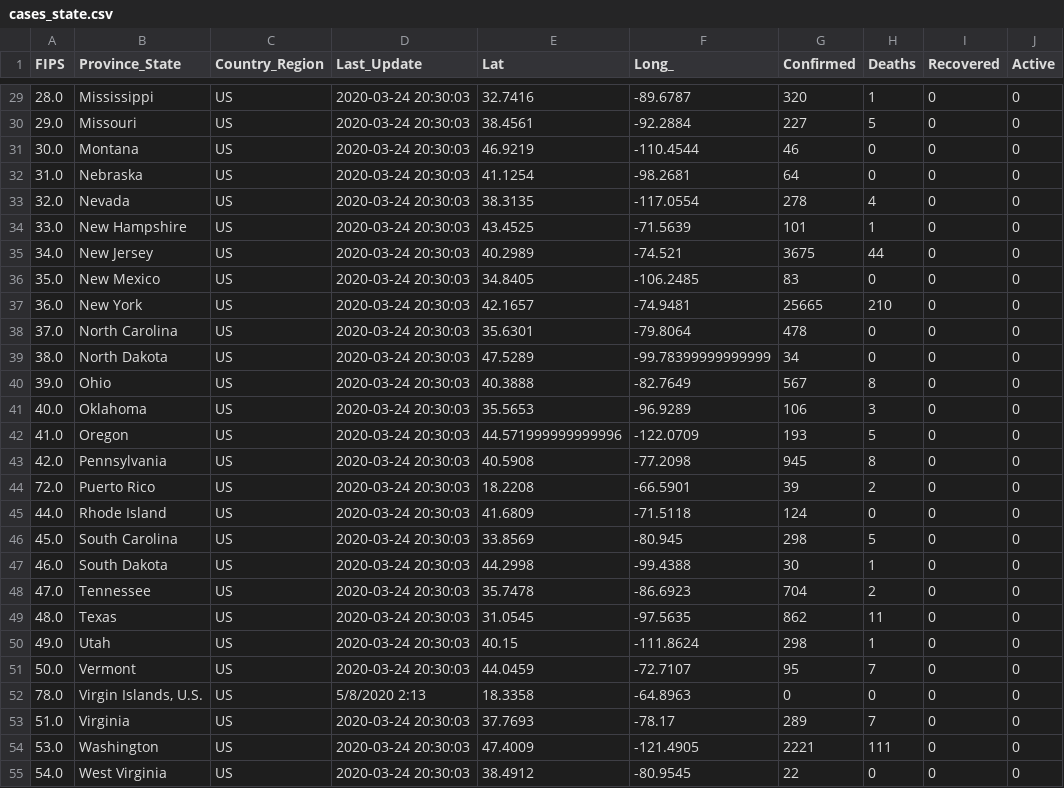
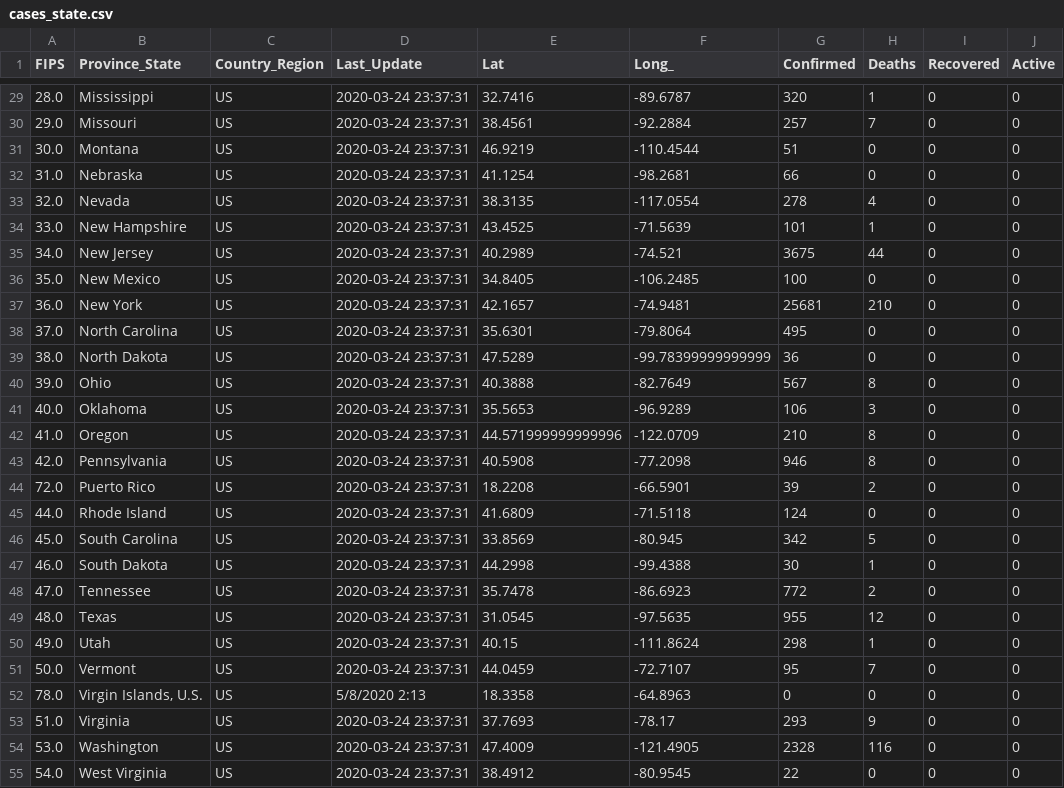
Before and after one commit to sricola/graphthecurve.com, a CSV file: data/cases_state.csv, drawn as a sheet; only a part is shown, gaps mark what is left out; the diff covers the shown part only.

```diff
--- a/data/cases_state.csv
+++ b/data/cases_state.csv
@@ -29,27 +29,27 @@ FIPS,Province_State,Country_Region,Last_Update,Lat,Long_,Confirmed,Deaths,Recove
-28.0,Mississippi,US,2020-03-24 20:30:03,32.7416,-89.6787,320,1,0,0
-29.0,Missouri,US,2020-03-24 20:30:03,38.4561,-92.2884,227,5,0,0
-30.0,Montana,US,2020-03-24 20:30:03,46.9219,-110.4544,46,0,0,0
-31.0,Nebraska,US,2020-03-24 20:30:03,41.1254,-98.2681,64,0,0,0
-32.0,Nevada,US,2020-03-24 20:30:03,38.3135,-117.0554,278,4,0,0
-33.0,New Hampshire,US,2020-03-24 20:30:03,43.4525,-71.5639,101,1,0,0
-34.0,New Jersey,US,2020-03-24 20:30:03,40.2989,-74.521,3675,44,0,0
-35.0,New Mexico,US,2020-03-24 20:30:03,34.8405,-106.2485,83,0,0,0
-36.0,New York,US,2020-03-24 20:30:03,42.1657,-74.9481,25665,210,0,0
-37.0,North Carolina,US,2020-03-24 20:30:03,35.6301,-79.8064,478,0,0,0
-38.0,North Dakota,US,2020-03-24 20:30:03,47.5289,-99.78399999999999,34,0,0,0
-39.0,Ohio,US,2020-03-24 20:30:03,40.3888,-82.7649,567,8,0,0
-40.0,Oklahoma,US,2020-03-24 20:30:03,35.5653,-96.9289,106,3,0,0
-41.0,Oregon,US,2020-03-24 20:30:03,44.571999999999996,-122.0709,193,5,0,0
-42.0,Pennsylvania,US,2020-03-24 20:30:03,40.5908,-77.2098,945,8,0,0
-72.0,Puerto Rico,US,2020-03-24 20:30:03,18.2208,-66.5901,39,2,0,0
-44.0,Rhode Island,US,2020-03-24 20:30:03,41.6809,-71.5118,124,0,0,0
-45.0,South Carolina,US,2020-03-24 20:30:03,33.8569,-80.945,298,5,0,0
-46.0,South Dakota,US,2020-03-24 20:30:03,44.2998,-99.4388,30,1,0,0
-47.0,Tennessee,US,2020-03-24 20:30:03,35.7478,-86.6923,704,2,0,0
-48.0,Texas,US,2020-03-24 20:30:03,31.0545,-97.5635,862,11,0,0
-49.0,Utah,US,2020-03-24 20:30:03,40.15,-111.8624,298,1,0,0
-50.0,Vermont,US,2020-03-24 20:30:03,44.0459,-72.7107,95,7,0,0
+28.0,Mississippi,US,2020-03-24 23:37:31,32.7416,-89.6787,320,1,0,0
+29.0,Missouri,US,2020-03-24 23:37:31,38.4561,-92.2884,257,7,0,0
+30.0,Montana,US,2020-03-24 23:37:31,46.9219,-110.4544,51,0,0,0
+31.0,Nebraska,US,2020-03-24 23:37:31,41.1254,-98.2681,66,0,0,0
+32.0,Nevada,US,2020-03-24 23:37:31,38.3135,-117.0554,278,4,0,0
+33.0,New Hampshire,US,2020-03-24 23:37:31,43.4525,-71.5639,101,1,0,0
+34.0,New Jersey,US,2020-03-24 23:37:31,40.2989,-74.521,3675,44,0,0
+35.0,New Mexico,US,2020-03-24 23:37:31,34.8405,-106.2485,100,0,0,0
+36.0,New York,US,2020-03-24 23:37:31,42.1657,-74.9481,25681,210,0,0
+37.0,North Carolina,US,2020-03-24 23:37:31,35.6301,-79.8064,495,0,0,0
+38.0,North Dakota,US,2020-03-24 23:37:31,47.5289,-99.78399999999999,36,0,0,0
+39.0,Ohio,US,2020-03-24 23:37:31,40.3888,-82.7649,567,8,0,0
+40.0,Oklahoma,US,2020-03-24 23:37:31,35.5653,-96.9289,106,3,0,0
+41.0,Oregon,US,2020-03-24 23:37:31,44.571999999999996,-122.0709,210,8,0,0
+42.0,Pennsylvania,US,2020-03-24 23:37:31,40.5908,-77.2098,946,8,0,0
+72.0,Puerto Rico,US,2020-03-24 23:37:31,18.2208,-66.5901,39,2,0,0
+44.0,Rhode Island,US,2020-03-24 23:37:31,41.6809,-71.5118,124,0,0,0
+45.0,South Carolina,US,2020-03-24 23:37:31,33.8569,-80.945,342,5,0,0
+46.0,South Dakota,US,2020-03-24 23:37:31,44.2998,-99.4388,30,1,0,0
+47.0,Tennessee,US,2020-03-24 23:37:31,35.7478,-86.6923,772,2,0,0
+48.0,Texas,US,2020-03-24 23:37:31,31.0545,-97.5635,955,12,0,0
+49.0,Utah,US,2020-03-24 23:37:31,40.15,-111.8624,298,1,0,0
+50.0,Vermont,US,2020-03-24 23:37:31,44.0459,-72.7107,95,7,0,0
 78.0,"Virgin Islands, U.S.",US,5/8/2020 2:13,18.3358,-64.8963,0,0,0,0
-51.0,Virginia,US,2020-03-24 20:30:03,37.7693,-78.17,289,7,0,0
-53.0,Washington,US,2020-03-24 20:30:03,47.4009,-121.4905,2221,111,0,0
-54.0,West Virginia,US,2020-03-24 20:30:03,38.4912,-80.9545,22,0,0,0
+51.0,Virginia,US,2020-03-24 23:37:31,37.7693,-78.17,293,9,0,0
+53.0,Washington,US,2020-03-24 23:37:31,47.4009,-121.4905,2328,116,0,0
+54.0,West Virginia,US,2020-03-24 23:37:31,38.4912,-80.9545,22,0,0,0
```
Also changed, not shown: 2 added rows and 63 edited cells elsewhere in this file, data/cases_country.csv, data/time_series_covid19_confirmed_global.csv, 1 other file.
